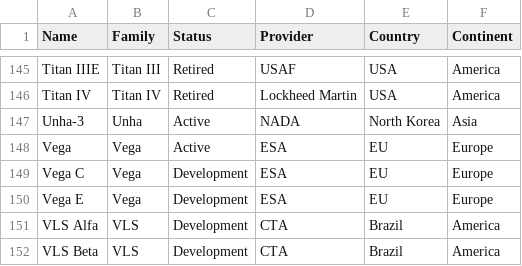
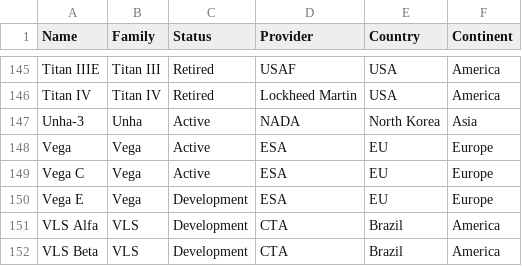
Before and after one commit to JonathanMaes/LaunchAlert, a CSV file: source/data/rockets.csv, drawn as a sheet; only a part is shown, gaps mark what is left out.

Commit message:
Vega-C is operational :)

```diff
--- a/source/data/rockets.csv
+++ b/source/data/rockets.csv
@@ -148,3 +148,3 @@ Unha-3,Unha,Active,NADA,North Korea,Asia
 Vega,Vega,Active,ESA,EU,Europe
-Vega C,Vega,Development,ESA,EU,Europe
+Vega C,Vega,Active,ESA,EU,Europe
 Vega E,Vega,Development,ESA,EU,Europe
```
